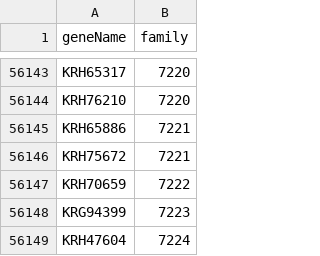
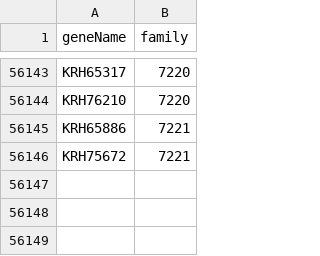
Before and after one commit to raysas/comparative-genomics-project, a TSV file: output/clusters/protein_families_filtered_blast_results_id30_qcov50_scov50_wcol12_network.tsv, drawn as a sheet; only a part is shown, gaps mark what is left out.

Commit message:
-- added final clustering output

```diff
--- a/output/clusters/protein_families_filtered_blast_results_id30_qcov50_scov50_wcol12_network.tsv
+++ b/output/clusters/protein_families_filtered_blast_results_id30_qcov50_scov50_wcol12_network.tsv
@@ -56146,4 +56146 @@ KRH65886	7221
 KRH75672	7221
-KRH70659	7222
-KRG94399	7223
-KRH47604	7224
```
Also changed, not shown: 2 other files.
